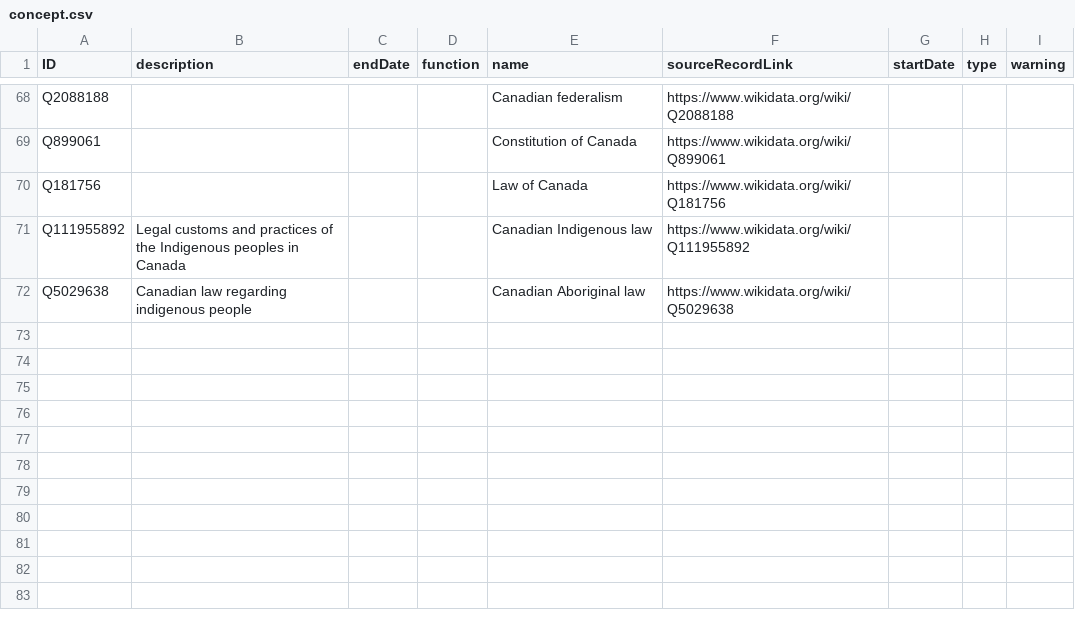
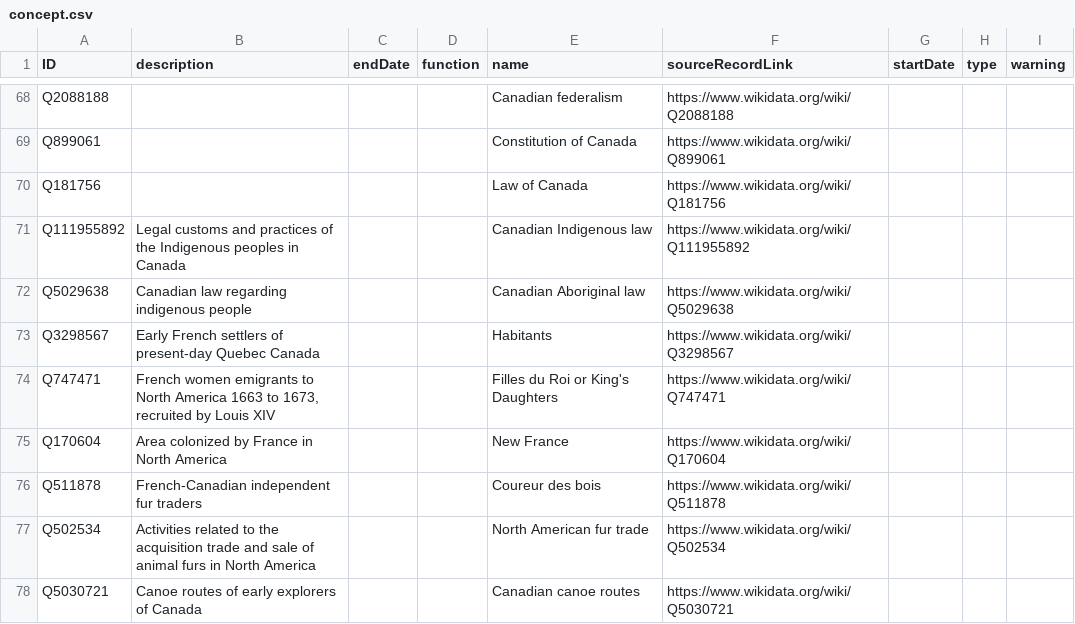
Before and after one commit to HuNIVL/canadiana, a CSV file: concept.csv, drawn as a sheet; only a part is shown, gaps mark what is left out; the diff names each change by its address in the sheet, - before the commit and + after, or states it on an @@ line.

Commit message:
Added additional concepts

```diff
--- a/concept.csv
+++ b/concept.csv
+row 73: Q3298567 | Early French settlers of present-day Quebec Canada |  |  | Habitants | https://www.wikidata.org/wiki/Q3298567
+row 74: Q747471 | French women emigrants to North America 1663 to 1673, recruited by Louis XIV |  |  | Filles du Roi or King's Daughters | https://www.wikidata.org/wiki/Q747471
+row 75: Q170604 | Area colonized by France in North America |  |  | New France | https://www.wikidata.org/wiki/Q170604
+row 76: Q511878 | French-Canadian independent fur traders |  |  | Coureur des bois | https://www.wikidata.org/wiki/Q511878
+row 77: Q502534 | Activities related to the acquisition trade and sale of animal furs in North America |  |  | North American fur trade | https://www.wikidata.org/wiki/Q502534
+row 78: Q5030721 | Canoe routes of early explorers of Canada |  |  | Canadian canoe routes | https://www.wikidata.org/wiki/Q5030721
```
